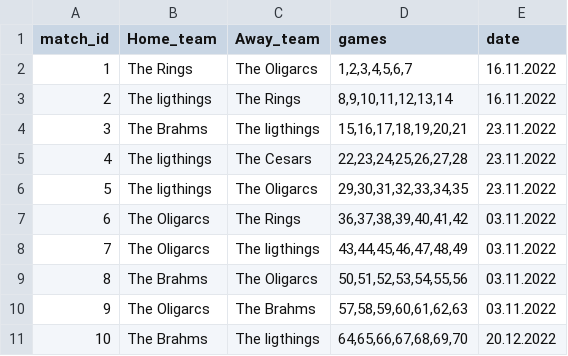
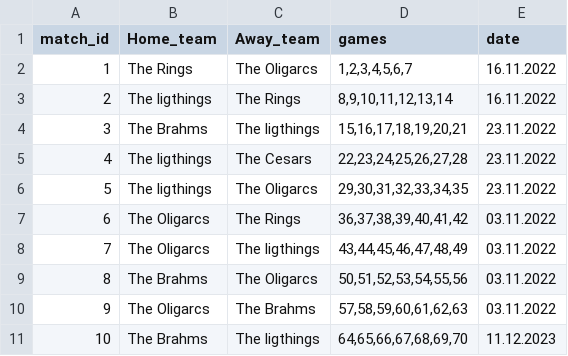
Before and after one commit to JonAtliG/VNL1-H-pur_36, a CSV file: data/files/match_data.csv, drawn as a sheet.

```diff
--- a/data/files/match_data.csv
+++ b/data/files/match_data.csv
@@ -10,2 +10,2 @@ match_id;Home_team;Away_team;games;date
 9;The Oligarcs;The Brahms;57,58,59,60,61,62,63;03.11.2022
-10;The Brahms;The ligthings;64,65,66,67,68,69,70;20.12.2022
+10;The Brahms;The ligthings;64,65,66,67,68,69,70;11.12.2023
```
Also changed, not shown: data/files/game_data.csv, 1 other file.
